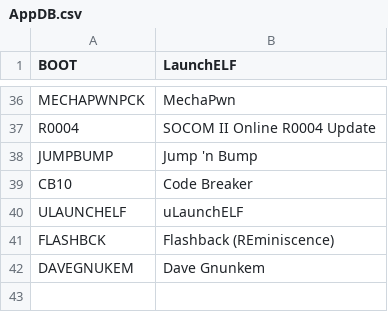
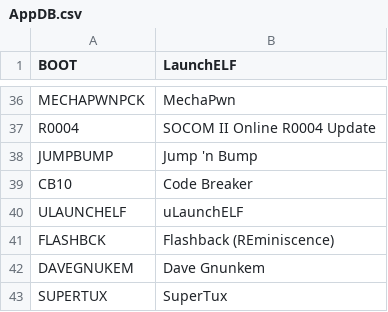
Before and after one commit to ahmedmoselhi/PSBBN-Definitive-English-Patch, a CSV file: helper/AppDB.csv, drawn as a sheet; only a part is shown, gaps mark what is left out; the diff names each change by its address in the sheet, - before the commit and + after, or states it on an @@ line.

```diff
--- a/helper/AppDB.csv
+++ b/helper/AppDB.csv
+row 43: SUPERTUX | SuperTux
```
Also changed, not shown: helper/TitlesDB_PS1_English.csv, helper/TitlesDB_PS2_English.csv.
